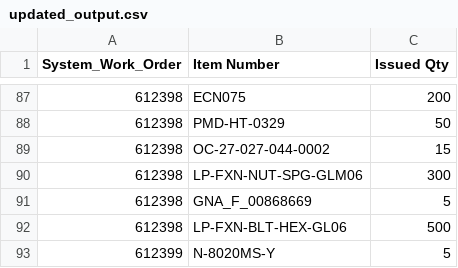
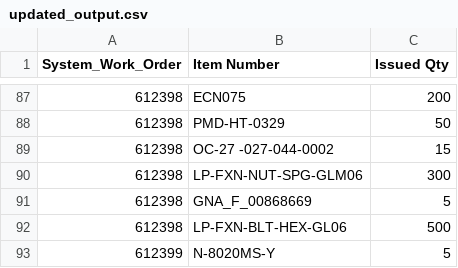
Before and after one commit to Mohamed-AH/automation, a CSV file: 00 preprocess/updated_output.csv, drawn as a sheet; only a part is shown, gaps mark what is left out.

```diff
--- a/00 preprocess/updated_output.csv
+++ b/00 preprocess/updated_output.csv
@@ -88,3 +88,3 @@ System_Work_Order,Item Number,Issued Qty
 612398,PMD-HT-0329,50
-612398,OC-27-027-044-0002,15
+612398,OC-27 -027-044-0002,15
 612398,LP-FXN-NUT-SPG-GLM06,300
```
Also changed, not shown: 5 other files.
